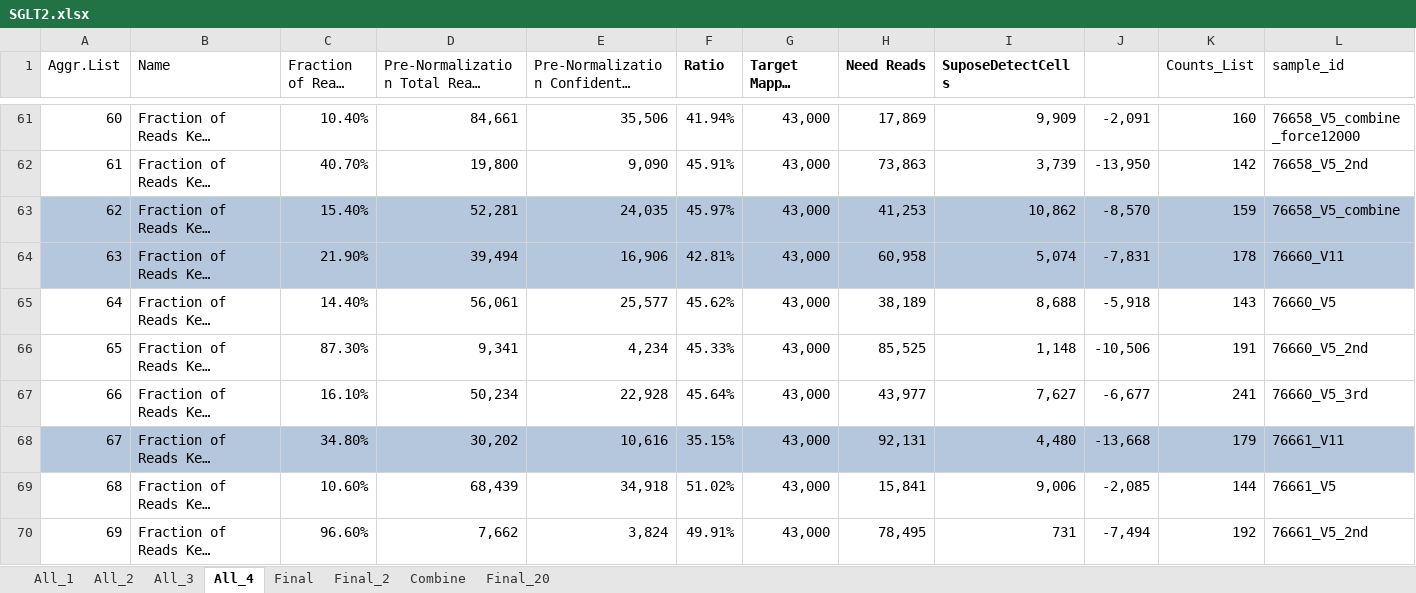
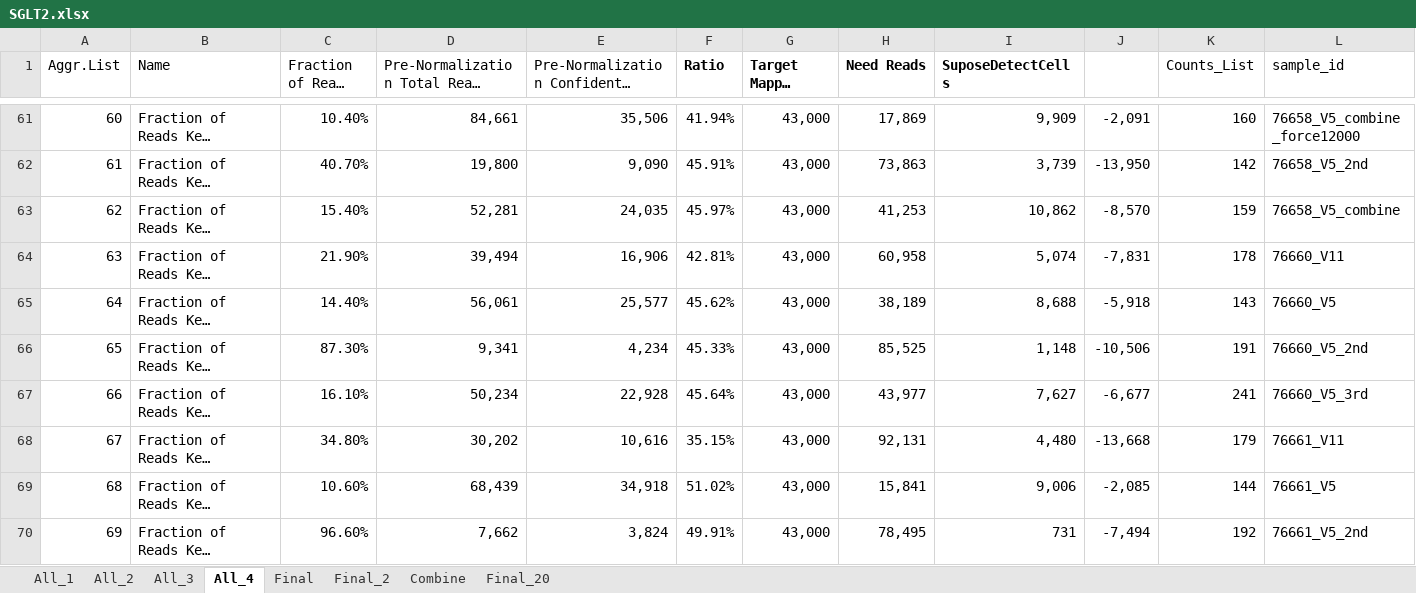
Before and after one commit to dnarna909/UTHSC_cellranger_codes_files, an Excel workbook: AggrFiles/SGLT2.xlsx, sheet All_4, drawn as a sheet; only a part is shown, gaps mark what is left out; long unchanged cells end in …; values as stored, in another font and other column widths than the file's, no borders; charts and pictures and conditional formats not drawn; the diff covers the shown part only; the diff names each change by its address in the sheet, - before the commit and + after, or states it on an @@ line.

```diff
--- a/AggrFiles/SGLT2.xlsx (sheet All_4)
+++ b/AggrFiles/SGLT2.xlsx (sheet All_4)
-A63:L63 fill: #B4C7DC
+A63:L63 fill: none
-A64:L64 fill: #B4C7DC
+A64:L64 fill: none
-A68:L68 fill: #B4C7DC
+A68:L68 fill: none
```
Also changed, not shown: 3 added rows and cell formats elsewhere in this sheet, AggrFiles/STARR.xlsx, ExperimentSummaryFiles/Form 3_cellranger_counts_summary.xlsx, 5 other files.
